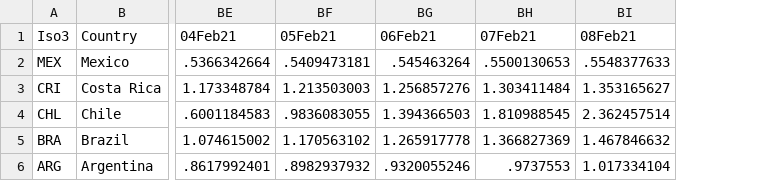
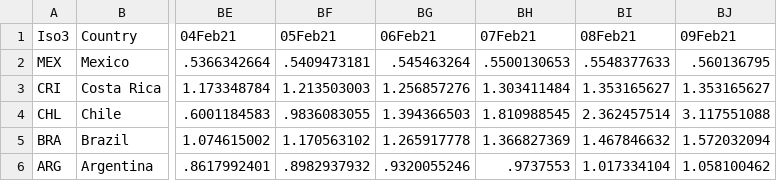
Before and after one commit to camilavalenciaro/COVID19-Flourish, a CSV file: data/vac/vac_tsm_lac.csv, drawn as a sheet; only a part is shown, gaps mark what is left out; the diff names each change by its address in the sheet, - before the commit and + after, or states it on an @@ line.

```diff
--- a/data/vac/vac_tsm_lac.csv
+++ b/data/vac/vac_tsm_lac.csv
+column BJ (09Feb21), rows 2-6: .560136795 | 1.353165627 | 3.117551088 | 1.572032094 | 1.058100462
```
Also changed, not shown: data/vac/vac_ch_adv.csv, data/vac/vac_ch_all.csv, 6 other files.
